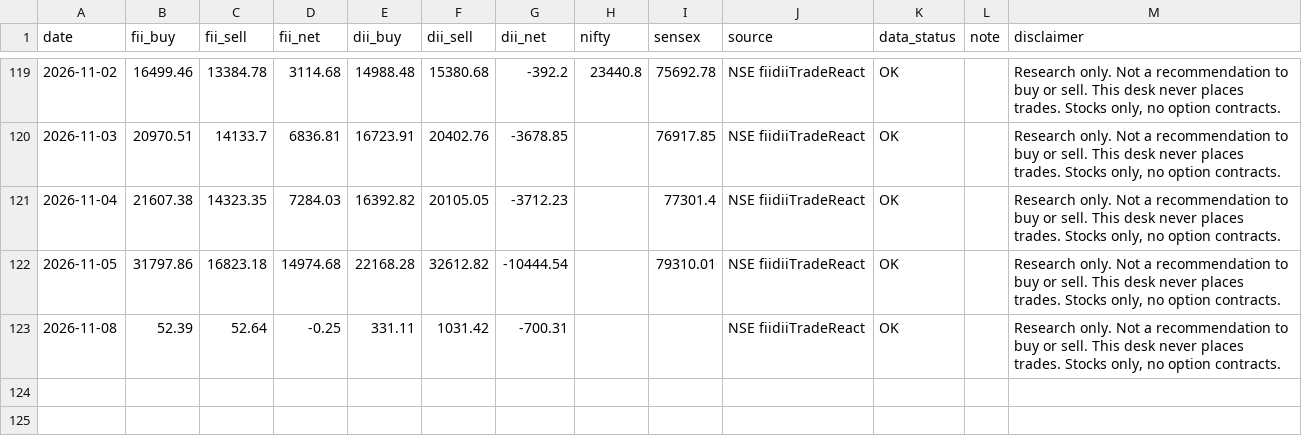
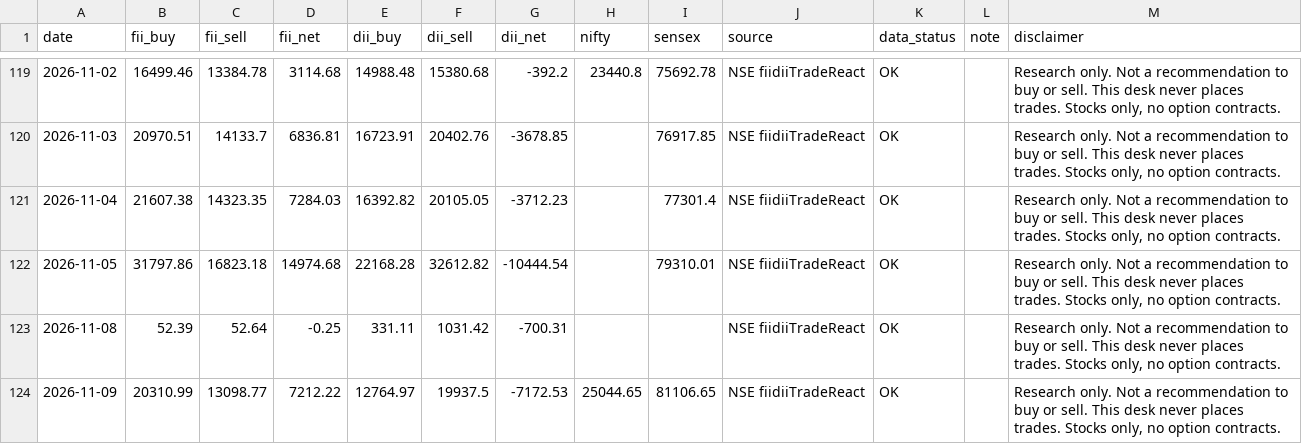
Before and after one commit to PatelNicknp/nicks-india-stock-desk, a CSV file: data/fii_flows.csv, drawn as a sheet; only a part is shown, gaps mark what is left out; the diff names each change by its address in the sheet, - before the commit and + after, or states it on an @@ line.

```diff
--- a/data/fii_flows.csv
+++ b/data/fii_flows.csv
+row 124: 2026-11-09 | 20310.99 | 13098.77 | 7212.22 | 12764.97 | 19937.5 | -7172.53 | 25044.65 | 81106.65 | NSE fiidiiTradeReact | OK |  | Research only. Not a recommendation to buy or sell. This desk never places trades. Stocks only, no option contracts.
```
Also changed, not shown: cache/fii_dii.csv, cache/news.csv, 17 other files.
